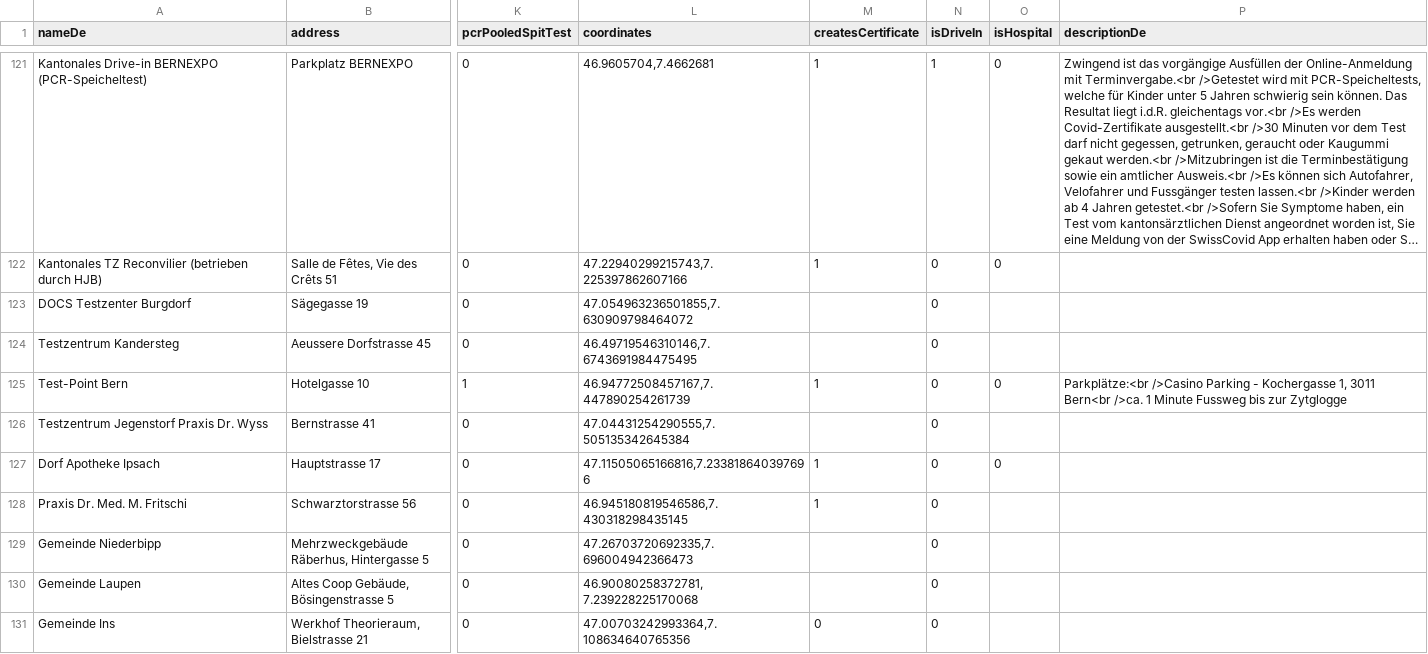
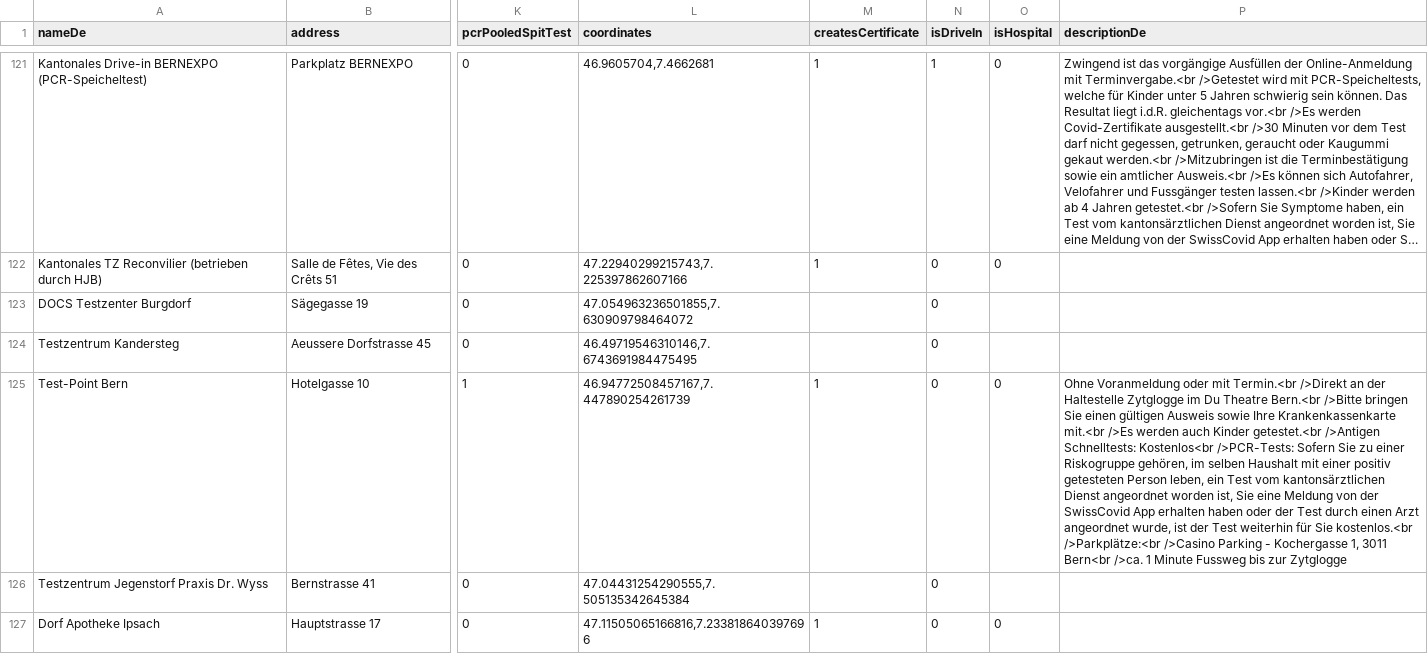
Before and after one commit to openDataBE/TestOffer, a CSV file: test_locations.csv, drawn as a sheet; only a part is shown, gaps mark what is left out; the shorter side is filled out with more unchanged rows; long unchanged cells end in …; the diff names each change by its address in the sheet, - before the commit and + after, or states it on an @@ line.

Commit message:
Update test_locations.csv

```diff
--- a/test_locations.csv
+++ b/test_locations.csv
-P125 (descriptionDe): Parkplätze:<br />Casino Parking…
+P125 (descriptionDe): Ohne Voranmeldung oder mit Termin.<br />Direkt an der Haltestelle Zytglogge im Du Theatre Bern.<br />Bitte bringen Sie einen gültigen Ausweis sowie Ihre Krankenkassenkarte mit.<br />Es werden auch Kinder getestet.<br />Antigen Schnelltests: Kostenlos<br />PCR-Tests: Sofern Sie zu einer Riskogruppe gehören, im selben Haushalt mit einer positiv getesteten Person leben, ein Test vom kantonsärztlichen Dienst angeordnet worden ist, Sie eine Meldung von der SwissCovid App erhalten haben oder der Test durch einen Arzt angeordnet wurde, ist der Test weiterhin für Sie kostenlos.<br />Parkplätze:<br />Casino Parking…
```
